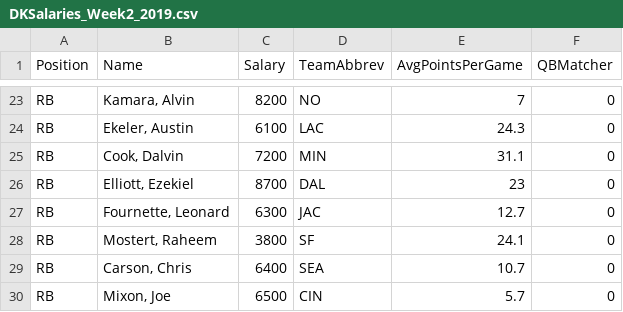
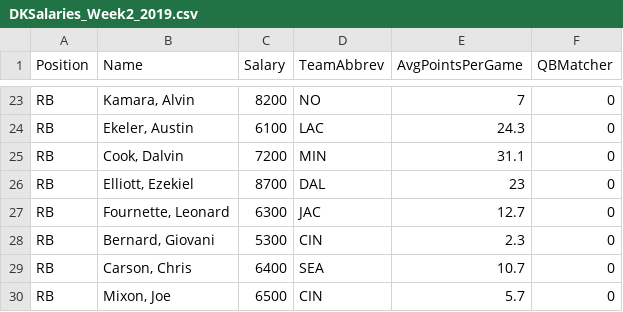
Before and after one commit to ngc4254/ADSCap, a CSV file: DKSalaries_Week2_2019.csv, drawn as a sheet; only a part is shown, gaps mark what is left out.

Commit message:
Add files via upload

```diff
--- a/DKSalaries_Week2_2019.csv
+++ b/DKSalaries_Week2_2019.csv
@@ -27,3 +27,3 @@ RB,"Elliott, Ezekiel",8700,DAL,23,0
 RB,"Fournette, Leonard",6300,JAC,12.7,0
-RB,"Mostert, Raheem",3800,SF,24.1,0
+RB,"Bernard, Giovani",5300,CIN,2.3,0
 RB,"Carson, Chris",6400,SEA,10.7,0
```
